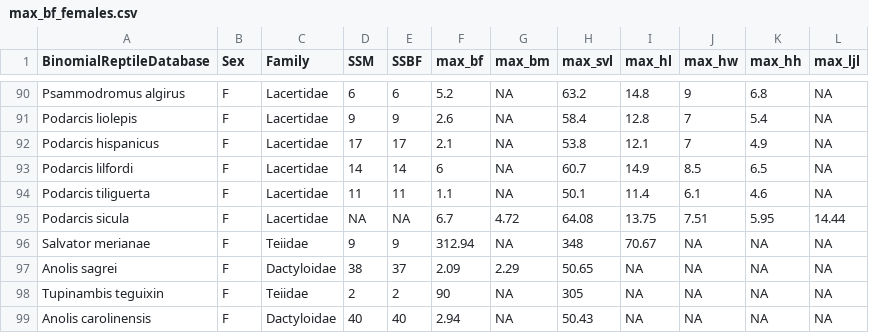
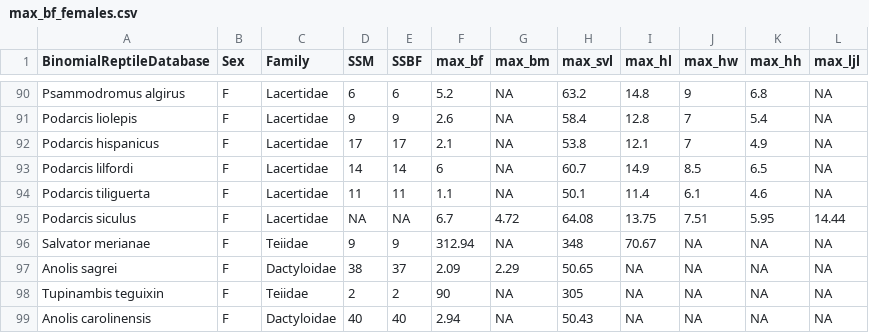
Before and after one commit to justin-isip/Biteforce-lepidosaurs, a CSV file: data/max_bf_females.csv, drawn as a sheet; only a part is shown, gaps mark what is left out.

```diff
--- a/data/max_bf_females.csv
+++ b/data/max_bf_females.csv
@@ -94,3 +94,3 @@ Podarcis lilfordi,F,Lacertidae,14,14,6,NA,60.7,14.9,8.5,6.5,NA
 Podarcis tiliguerta,F,Lacertidae,11,11,1.1,NA,50.1,11.4,6.1,4.6,NA
-Podarcis sicula,F,Lacertidae,NA,NA,6.7,4.72,64.08,13.75,7.51,5.95,14.44
+Podarcis siculus,F,Lacertidae,NA,NA,6.7,4.72,64.08,13.75,7.51,5.95,14.44
 Salvator merianae,F,Teiidae,9,9,312.94,NA,348,70.67,NA,NA,NA
```
Also changed, not shown: data/max_bf_males.csv, data/max_bf_overall.csv, 1 other file.
